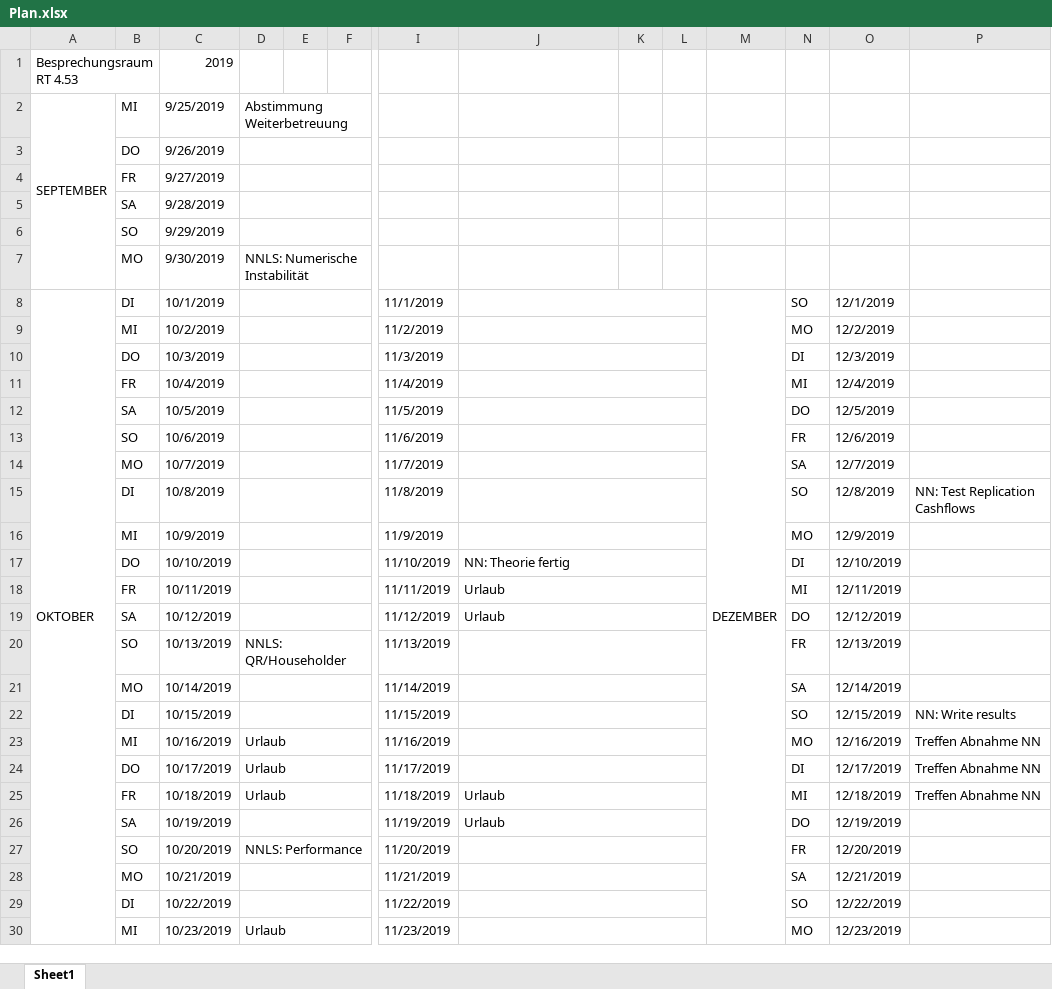
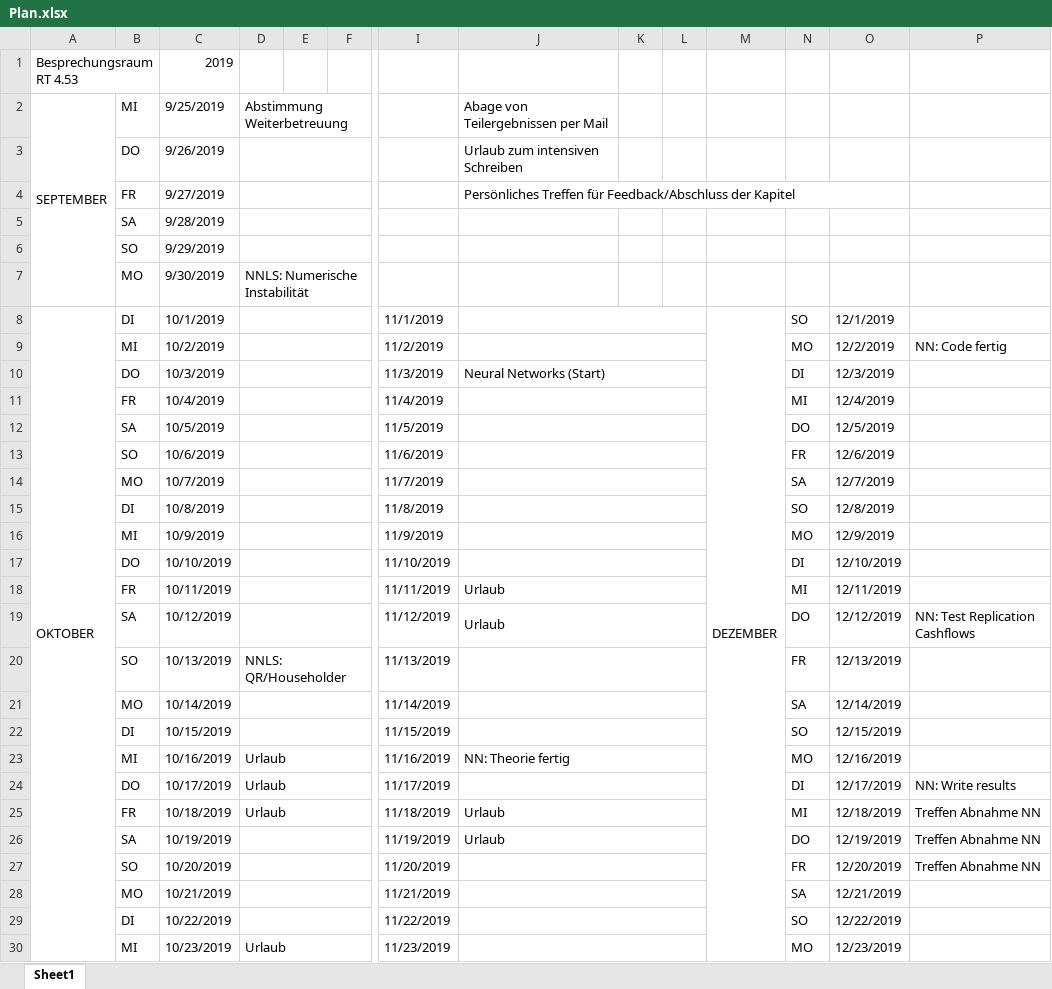
Before and after one commit to r-Files/Masterarbeit, an Excel workbook: schedule/Plan.xlsx, sheet Sheet1, drawn as a sheet; only a part is shown, gaps mark what is left out; values as stored, in another font and other column widths than the file's, no cell formats; conditional formats not drawn; the diff covers the shown part only; the diff names each change by its address in the sheet, - before the commit and + after, or states it on an @@ line.

Commit message:
update plan and NNLS

```diff
--- a/schedule/Plan.xlsx (sheet Sheet1)
+++ b/schedule/Plan.xlsx (sheet Sheet1)
-J2: (empty)
+J2: Abage von Teilergebnissen per Mail
-J3: (empty)
+J3: Urlaub zum intensiven Schreiben
-J4: (empty)
+J4: Persönliches Treffen für Feedback/Abschluss der Kapitel
+J4:O4 merged
-P9: (empty)
+P9: NN: Code fertig
-J10: (empty)
+J10: Neural Networks (Start)
-P15: NN: Test Replication Cashflows
+P15: (empty)
-J17: NN: Theorie fertig
+J17: (empty)
-P19: (empty)
+P19: NN: Test Replication Cashflows
-P22: NN: Write results
+P22: (empty)
-J23: (empty)
+J23: NN: Theorie fertig
-P23: Treffen Abnahme NN
+P23: (empty)
-P24: Treffen Abnahme NN
+P24: NN: Write results
-P26:P27: (empty)
+P26:P27: Treffen Abnahme NN
-D27: NNLS: Performance
+D27: (empty)
```
Also changed, not shown: 3 edited cells elsewhere in this sheet, cell formats, 1 other file.
